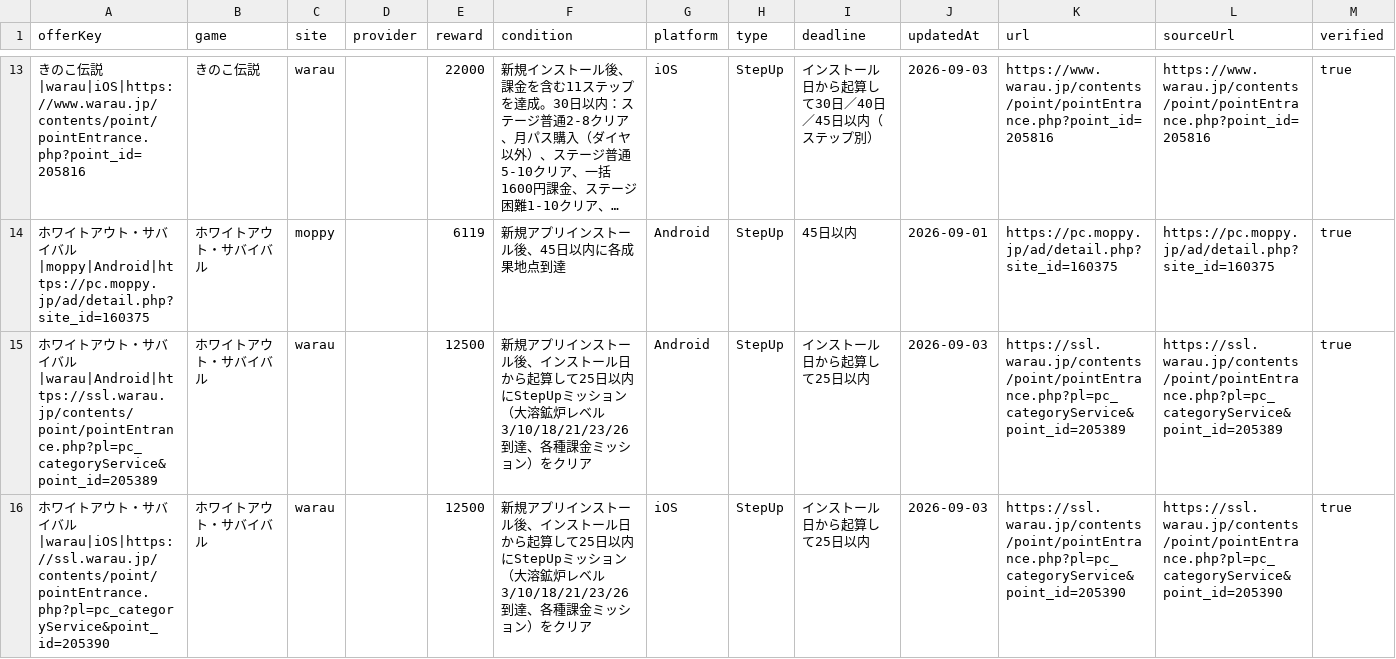
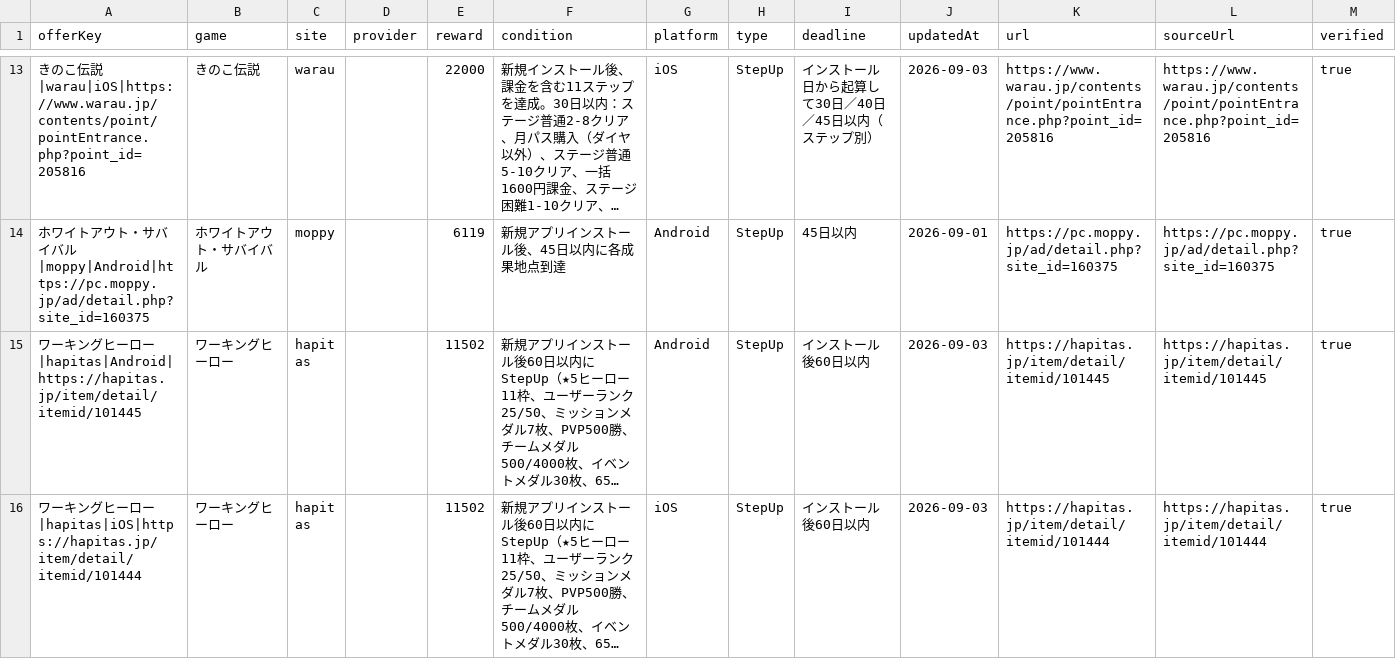
Before and after one commit to POIGAME-LAB/poigamelab, a CSV file: data/published_offers.csv, drawn as a sheet; only a part is shown, gaps mark what is left out; the shorter side is filled out with more unchanged rows; long unchanged cells end in …; the diff covers the shown part only; the diff names each change by its address in the sheet, - before the commit and + after, or states it on an @@ line.

Commit message:
Remove live-confirmed ended Warau offers before launch

```diff
--- a/data/published_offers.csv
+++ b/data/published_offers.csv
-row 15: ホワイトアウト・サバイバル|warau|Android|https://ssl.warau.jp/contents/point/pointEntrance.php?pl=pc_categoryService&point_id=205389 | ホワイトアウト・サバイバル | warau |  | 12500 | 新規アプリインストール後、インストール日から起算して25日以内にStepUpミッション（大溶鉱炉レベル3/10/18/21/23/26到達、各種課金ミッション）をクリア | Android | StepUp | インストール日から起算して25日以内 | 2026-09-03 | https://ssl.warau.jp/contents/point/pointEntrance.php?pl=pc_categoryService&point_id=205389 | https://ssl.warau.jp/contents/point/pointEntrance.php?pl=pc_categoryService&point_id=205389 | true
-row 16: ホワイトアウト・サバイバル|warau|iOS|https://ssl.warau.jp/contents/point/pointEntrance.php?pl=pc_categoryService&point_id=205390 | ホワイトアウト・サバイバル | warau |  | 12500 | 新規アプリインストール後、インストール日から起算して25日以内にStepUpミッション（大溶鉱炉レベル3/10/18/21/23/26到達、各種課金ミッション）をクリア | iOS | StepUp | インストール日から起算して25日以内 | 2026-09-03 | https://ssl.warau.jp/contents/point/pointEntrance.php?pl=pc_categoryService&point_id=205390 | https://ssl.warau.jp/contents/point/pointEntrance.php?pl=pc_categoryService&point_id=205390 | true
```
Also changed, not shown: 2 removed rows elsewhere in this file.
